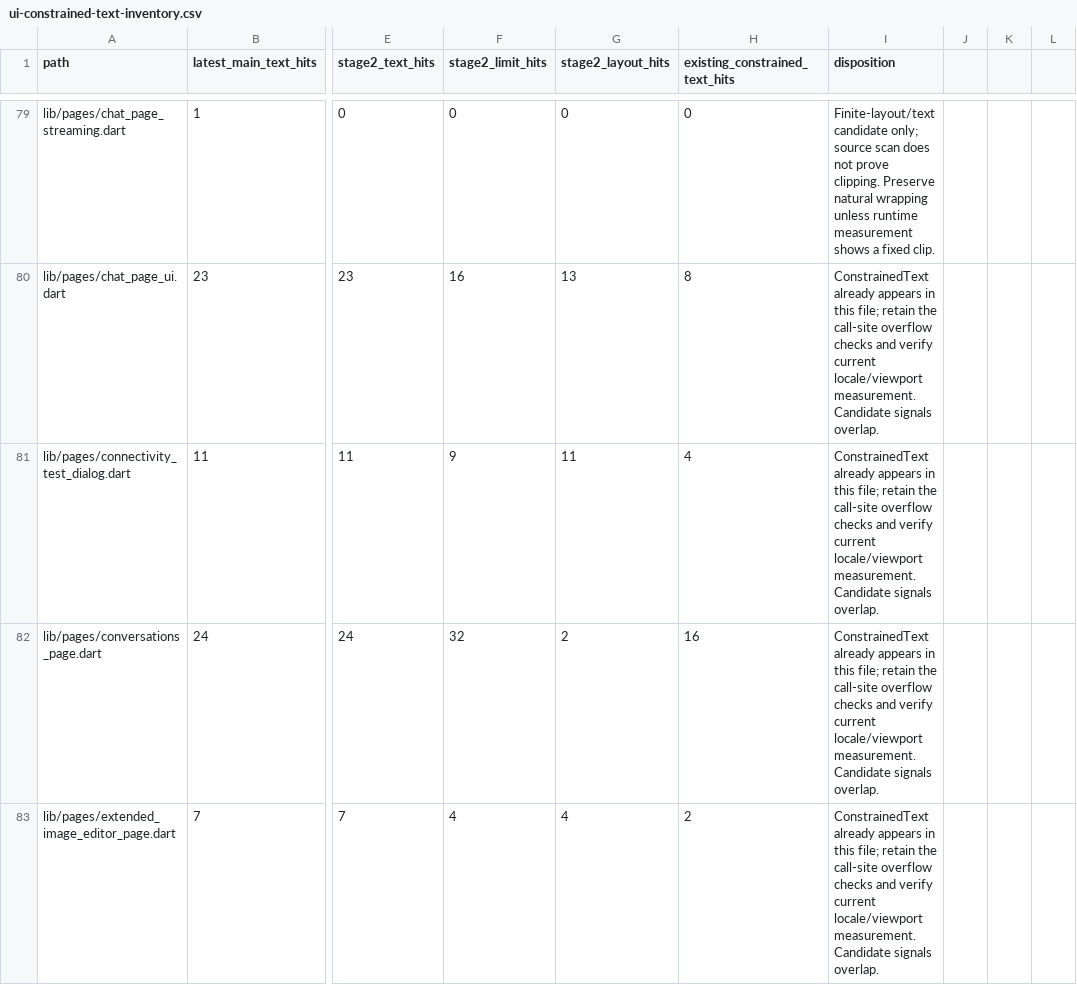
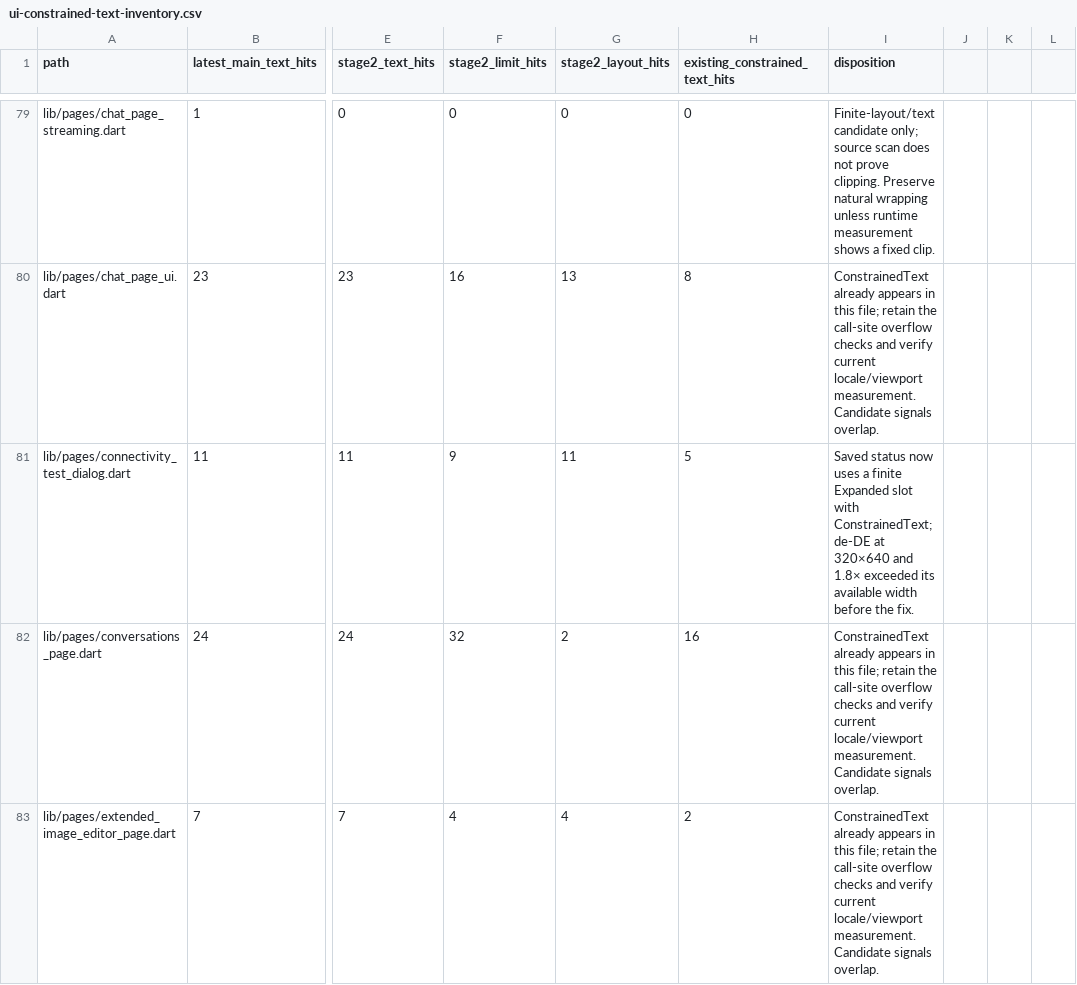
Before and after one commit to JohnXu22786/Stroom, a CSV file: docs/ui-constrained-text-inventory.csv, drawn as a sheet; only a part is shown, gaps mark what is left out; the diff names each change by its address in the sheet, - before the commit and + after, or states it on an @@ line.

Commit message:
fix(ui): bound saved connectivity status text

```diff
--- a/docs/ui-constrained-text-inventory.csv
+++ b/docs/ui-constrained-text-inventory.csv
-H81 (existing_constrained_text_hits): 4
+H81 (existing_constrained_text_hits): 5
-I81 (disposition): ConstrainedText already appears in this file; retain the call-site overflow checks and verify current locale/viewport measurement. Candidate signals overlap.
+I81 (disposition): Saved status now uses a finite Expanded slot with ConstrainedText; de-DE at 320×640 and 1.8× exceeded its available width before the fix.
```
Also changed, not shown: 5 other files.
